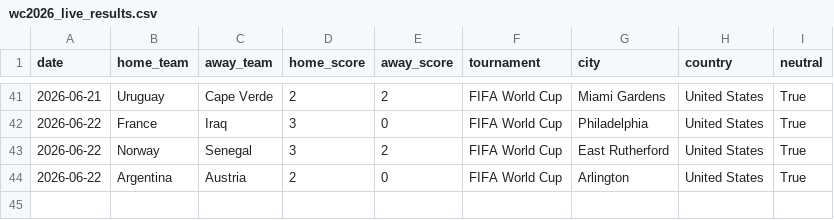
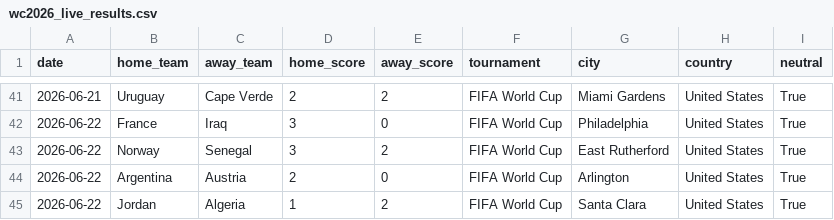
Before and after one commit to mcoy2025ia/mundial-predictor-2026, a CSV file: data/external/wc2026_live_results.csv, drawn as a sheet; only a part is shown, gaps mark what is left out; the diff names each change by its address in the sheet, - before the commit and + after, or states it on an @@ line.

```diff
--- a/data/external/wc2026_live_results.csv
+++ b/data/external/wc2026_live_results.csv
+row 45: 2026-06-22 | Jordan | Algeria | 1 | 2 | FIFA World Cup | Santa Clara | United States | True
```
Also changed, not shown: 12 other files.
